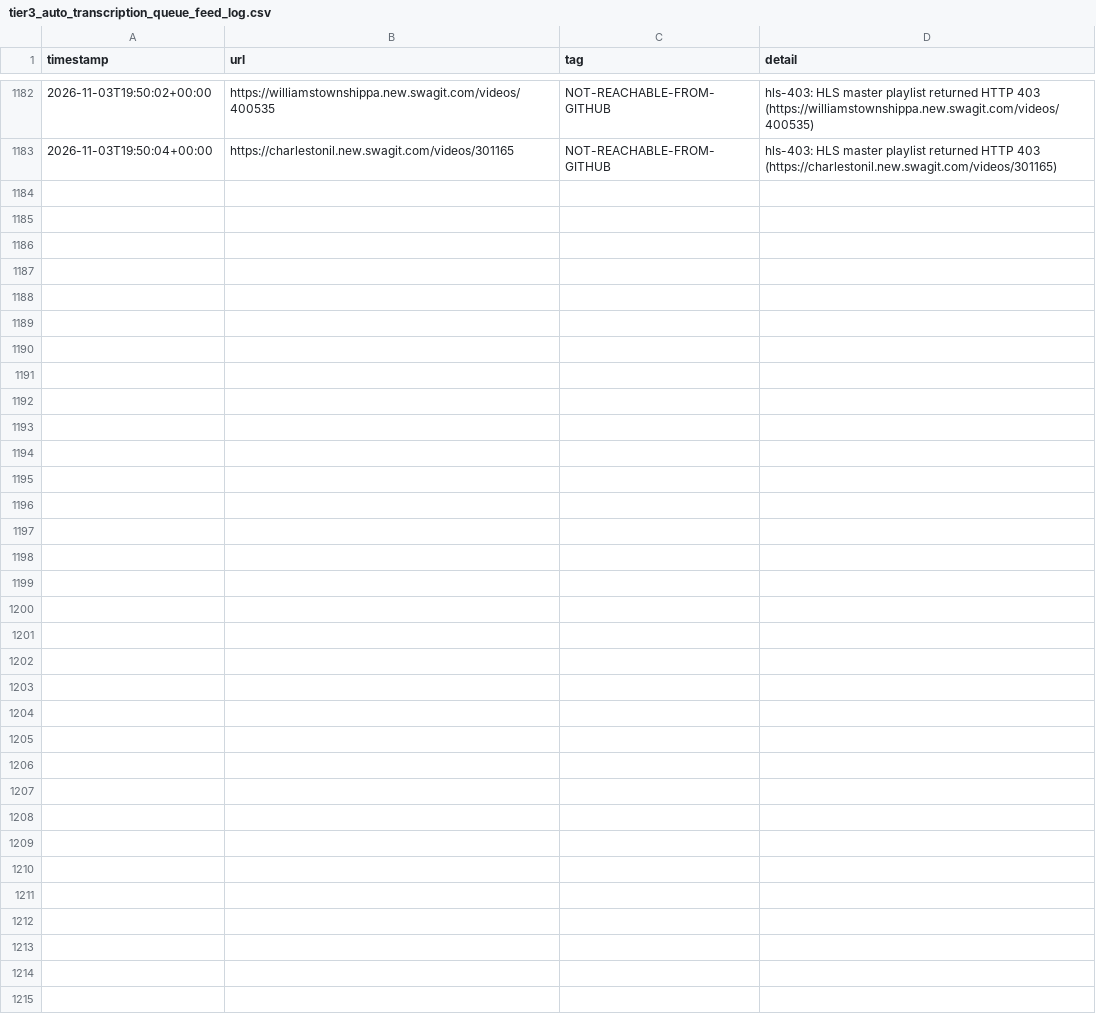
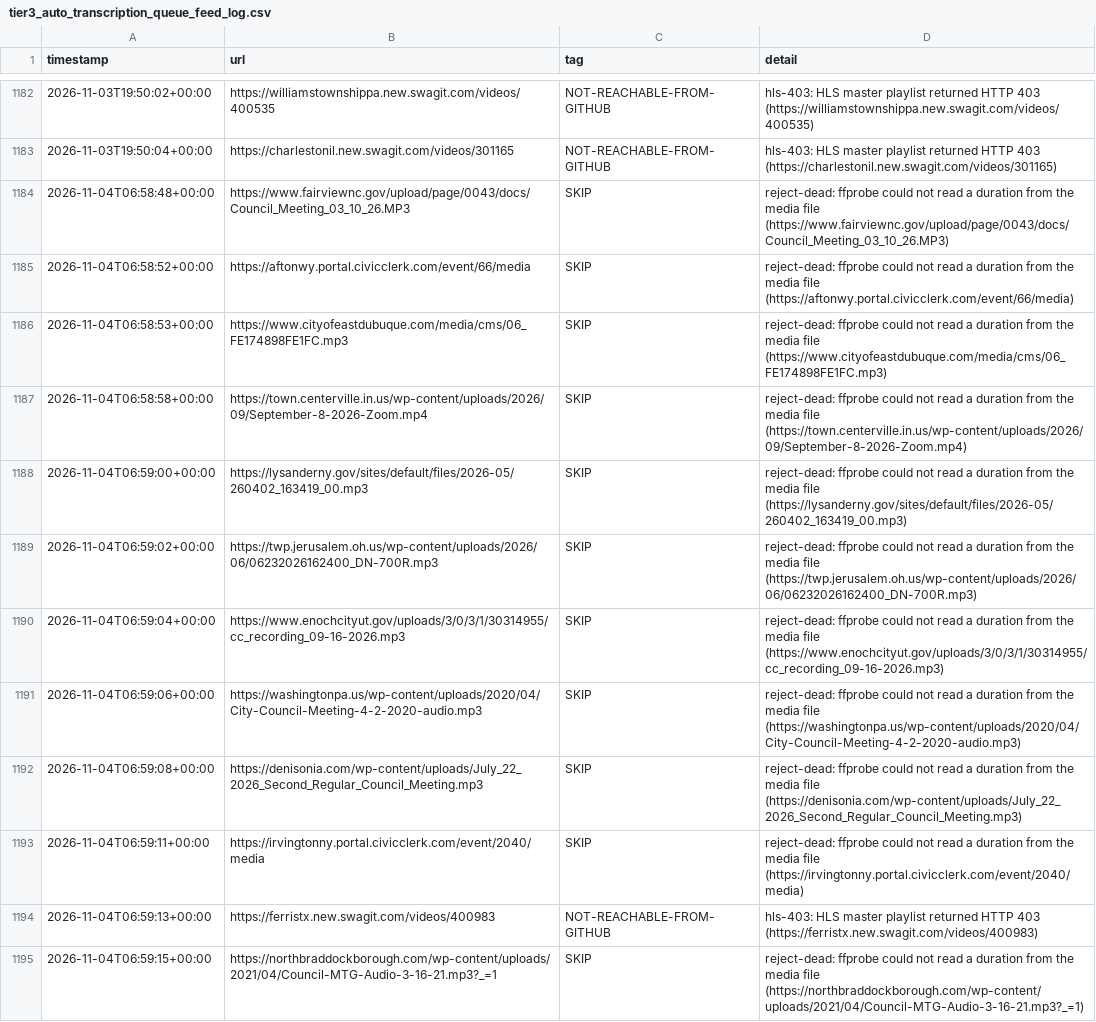
Before and after one commit to mroconnell/rtr-deeplink, a CSV file: scripts/tier3_auto_transcription_queue_feed_log.csv, drawn as a sheet; only a part is shown, gaps mark what is left out; the diff names each change by its address in the sheet, - before the commit and + after, or states it on an @@ line.

Commit message:
Advance tier 3 auto-transcription queue and probe sidecar (#2141)
Co-authored-by: github-actions[bot] <github-actions[bot]@users.noreply.github.com>

```diff
--- a/scripts/tier3_auto_transcription_queue_feed_log.csv
+++ b/scripts/tier3_auto_transcription_queue_feed_log.csv
+row 1184: 2026-11-04T06:58:48+00:00 | https://www.fairviewnc.gov/upload/page/0043/docs/Council_Meeting_03_10_26.MP3 | SKIP | reject-dead: ffprobe could not read a duration from the media file (https://www.fairviewnc.gov/upload/page/0043/docs/Council_Meeting_03_10_26.MP3)
+row 1185: 2026-11-04T06:58:52+00:00 | https://aftonwy.portal.civicclerk.com/event/66/media | SKIP | reject-dead: ffprobe could not read a duration from the media file (https://aftonwy.portal.civicclerk.com/event/66/media)
+row 1186: 2026-11-04T06:58:53+00:00 | https://www.cityofeastdubuque.com/media/cms/06_FE174898FE1FC.mp3 | SKIP | reject-dead: ffprobe could not read a duration from the media file (https://www.cityofeastdubuque.com/media/cms/06_FE174898FE1FC.mp3)
+row 1187: 2026-11-04T06:58:58+00:00 | https://town.centerville.in.us/wp-content/uploads/2026/09/September-8-2026-Zoom.mp4 | SKIP | reject-dead: ffprobe could not read a duration from the media file (https://town.centerville.in.us/wp-content/uploads/2026/09/September-8-2026-Zoom.mp4)
+row 1188: 2026-11-04T06:59:00+00:00 | https://lysanderny.gov/sites/default/files/2026-05/260402_163419_00.mp3 | SKIP | reject-dead: ffprobe could not read a duration from the media file (https://lysanderny.gov/sites/default/files/2026-05/260402_163419_00.mp3)
+row 1189: 2026-11-04T06:59:02+00:00 | https://twp.jerusalem.oh.us/wp-content/uploads/2026/06/06232026162400_DN-700R.mp3 | SKIP | reject-dead: ffprobe could not read a duration from the media file (https://twp.jerusalem.oh.us/wp-content/uploads/2026/06/06232026162400_DN-700R.mp3)
+row 1190: 2026-11-04T06:59:04+00:00 | https://www.enochcityut.gov/uploads/3/0/3/1/30314955/cc_recording_09-16-2026.mp3 | SKIP | reject-dead: ffprobe could not read a duration from the media file (https://www.enochcityut.gov/uploads/3/0/3/1/30314955/cc_recording_09-16-2026.mp3)
+row 1191: 2026-11-04T06:59:06+00:00 | https://washingtonpa.us/wp-content/uploads/2020/04/City-Council-Meeting-4-2-2020-audio.mp3 | SKIP | reject-dead: ffprobe could not read a duration from the media file (https://washingtonpa.us/wp-content/uploads/2020/04/City-Council-Meeting-4-2-2020-audio.mp3)
+row 1192: 2026-11-04T06:59:08+00:00 | https://denisonia.com/wp-content/uploads/July_22_2026_Second_Regular_Council_Meeting.mp3 | SKIP | reject-dead: ffprobe could not read a duration from the media file (https://denisonia.com/wp-content/uploads/July_22_2026_Second_Regular_Council_Meeting.mp3)
+row 1193: 2026-11-04T06:59:11+00:00 | https://irvingtonny.portal.civicclerk.com/event/2040/media | SKIP | reject-dead: ffprobe could not read a duration from the media file (https://irvingtonny.portal.civicclerk.com/event/2040/media)
+row 1194: 2026-11-04T06:59:13+00:00 | https://ferristx.new.swagit.com/videos/400983 | NOT-REACHABLE-FROM-GITHUB | hls-403: HLS master playlist returned HTTP 403 (https://ferristx.new.swagit.com/videos/400983)
+row 1195: 2026-11-04T06:59:15+00:00 | https://northbraddockborough.com/wp-content/uploads/2021/04/Council-MTG-Audio-3-16-21.mp3?_=1 | SKIP | reject-dead: ffprobe could not read a duration from the media file (https://northbraddockborough.com/wp-content/uploads/2021/04/Council-MTG-Audio-3-16-21.mp3?_=1)
```
Also changed, not shown: 2 other files.
